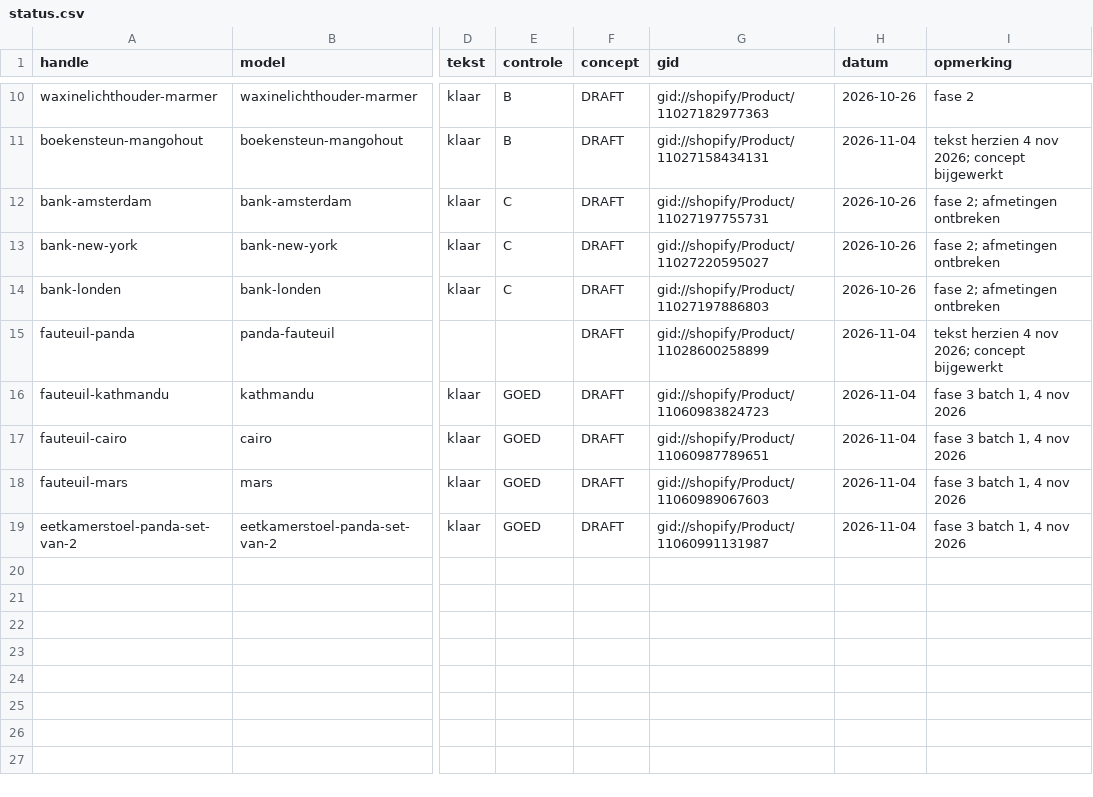
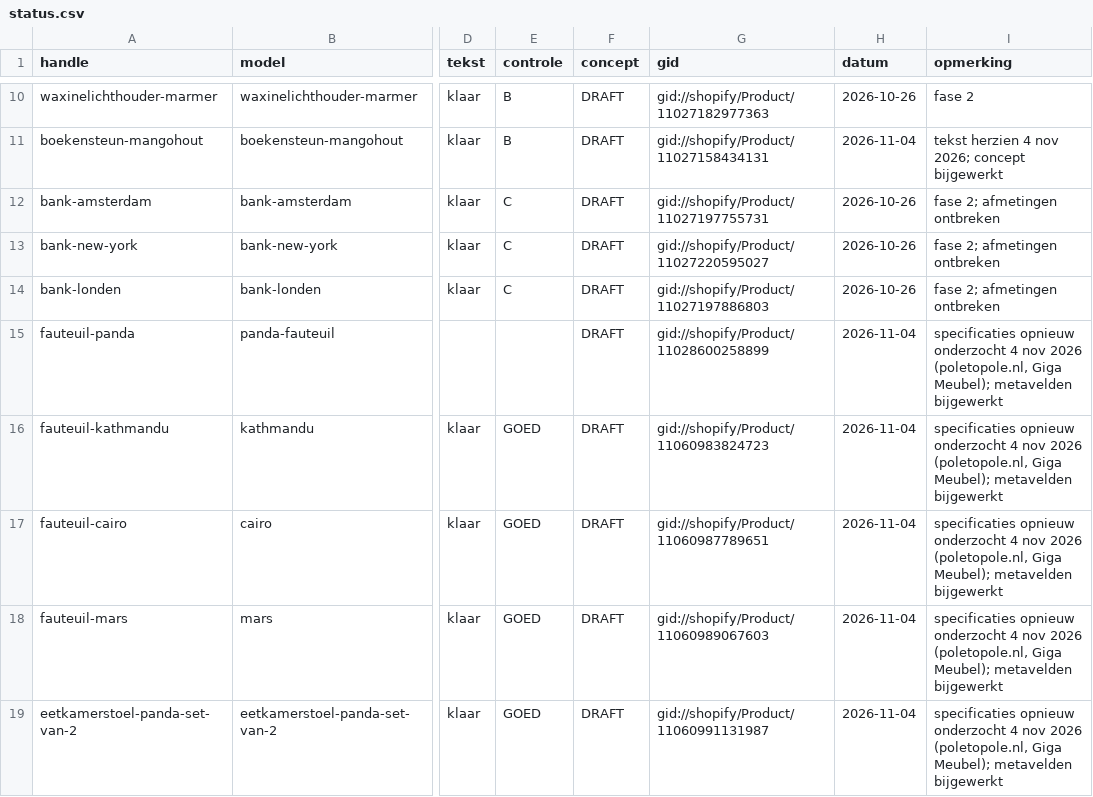
Before and after one commit to jeffreydj1996/Inhuys, a CSV file: data/status.csv, drawn as a sheet; only a part is shown, gaps mark what is left out; the diff names each change by its address in the sheet, - before the commit and + after, or states it on an @@ line.

```diff
--- a/data/status.csv
+++ b/data/status.csv
-I15 (opmerking): tekst herzien 4 nov 2026; concept bijgewerkt
+I15 (opmerking): specificaties opnieuw onderzocht 4 nov 2026 (poletopole.nl, Giga Meubel); metavelden bijgewerkt
-I16:I19 (opmerking): fase 3 batch 1, 4 nov 2026
+I16:I19 (opmerking): specificaties opnieuw onderzocht 4 nov 2026 (poletopole.nl, Giga Meubel); metavelden bijgewerkt
```
Also changed, not shown: 10 other files.
